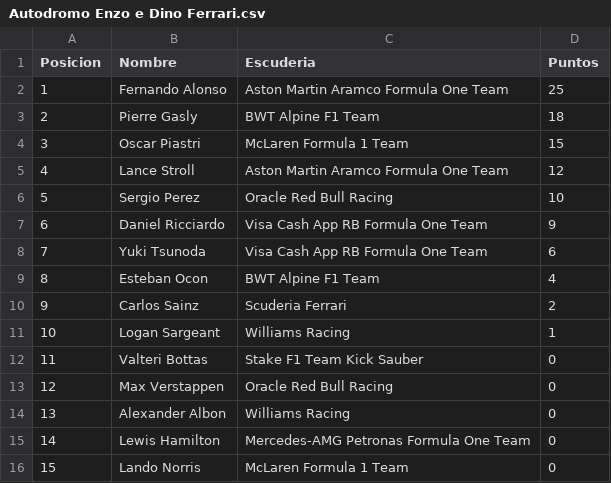
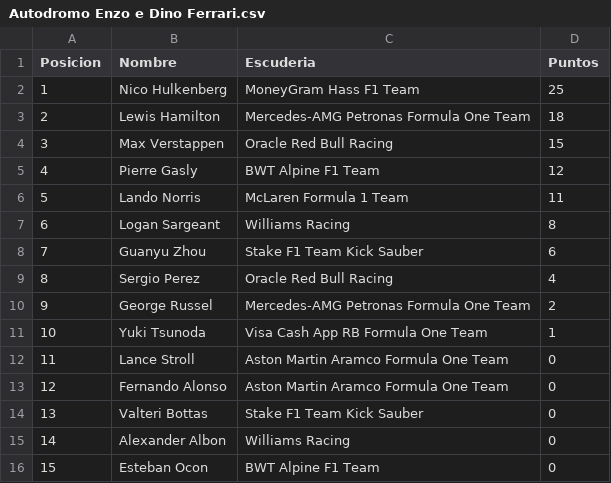
Before and after one commit to JMorenoPicon/ProjectF1, a CSV file: src/Recursos/ResultadoCarreras/Autodromo Enzo e Dino Ferrari.csv, drawn as a sheet; only a part is shown; the diff covers the shown part only.

```diff
--- a/src/Recursos/ResultadoCarreras/Autodromo Enzo e Dino Ferrari.csv
+++ b/src/Recursos/ResultadoCarreras/Autodromo Enzo e Dino Ferrari.csv
@@ -1,16 +1,16 @@
 Posicion;Nombre;Escuderia;Puntos
-1;Fernando Alonso;Aston Martin Aramco Formula One Team;25
-2;Pierre Gasly;BWT Alpine F1 Team;18
-3;Oscar Piastri;McLaren Formula 1 Team;15
-4;Lance Stroll;Aston Martin Aramco Formula One Team;12
-5;Sergio Perez;Oracle Red Bull Racing;10
-6;Daniel Ricciardo;Visa Cash App RB Formula One Team;9
-7;Yuki Tsunoda;Visa Cash App RB Formula One Team;6
-8;Esteban Ocon;BWT Alpine F1 Team;4
-9;Carlos Sainz;Scuderia Ferrari;2
-10;Logan Sargeant;Williams Racing;1
-11;Valteri Bottas;Stake F1 Team Kick Sauber;0
-12;Max Verstappen;Oracle Red Bull Racing;0
-13;Alexander Albon;Williams Racing;0
-14;Lewis Hamilton;Mercedes-AMG Petronas Formula One Team;0
-15;Lando Norris;McLaren Formula 1 Team;0
+1;Nico Hulkenberg;MoneyGram Hass F1 Team;25
+2;Lewis Hamilton;Mercedes-AMG Petronas Formula One Team;18
+3;Max Verstappen;Oracle Red Bull Racing;15
+4;Pierre Gasly;BWT Alpine F1 Team;12
+5;Lando Norris;McLaren Formula 1 Team;11
+6;Logan Sargeant;Williams Racing;8
+7;Guanyu Zhou;Stake F1 Team Kick Sauber;6
+8;Sergio Perez;Oracle Red Bull Racing;4
+9;George Russel;Mercedes-AMG Petronas Formula One Team;2
+10;Yuki Tsunoda;Visa Cash App RB Formula One Team;1
+11;Lance Stroll;Aston Martin Aramco Formula One Team;0
+12;Fernando Alonso;Aston Martin Aramco Formula One Team;0
+13;Valteri Bottas;Stake F1 Team Kick Sauber;0
+14;Alexander Albon;Williams Racing;0
+15;Esteban Ocon;BWT Alpine F1 Team;0
```
Also changed, not shown: 10 edited cells elsewhere in this file, src/Recursos/ResultadoCarreras/Autodromo Hermanos Rodriguez.csv, src/Recursos/ResultadoCarreras/Autodromo Jose Carlos Pace (Interlagos).csv, 38 other files.
